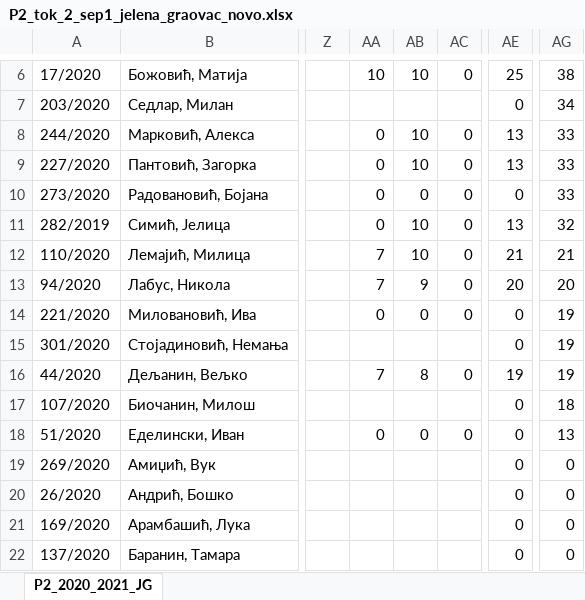
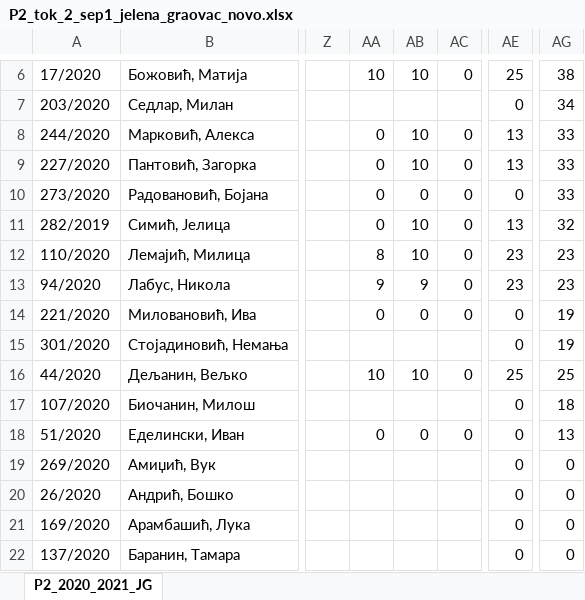
Before and after one commit to MATFp2/p2i, an Excel workbook: rezultati/P2_tok_2_sep1_jelena_graovac_novo.xlsx, sheet P2_2020_2021_JG, drawn as a sheet; only a part is shown, gaps mark what is left out; values as stored, in another font and other column widths than the file's, no cell formats; conditional formats not drawn; the diff names each change by its address in the sheet, - before the commit and + after, or states it on an @@ line.

Commit message:
Uvid

```diff
--- a/rezultati/P2_tok_2_sep1_jelena_graovac_novo.xlsx (sheet P2_2020_2021_JG)
+++ b/rezultati/P2_tok_2_sep1_jelena_graovac_novo.xlsx (sheet P2_2020_2021_JG)
-AA12: 7
+AA12: 8
-AE12: 21
+AE12: 23
-AG12: 21
+AG12: 23
-AA13: 7
+AA13: 9
-AE13: 20
+AE13: 23
-AG13: 20
+AG13: 23
-AA16: 7
+AA16: 10
-AB16: 8
+AB16: 10
-AE16: 19
+AE16: 25
-AG16: 19
+AG16: 25
```
Also changed, not shown: cell formats.
